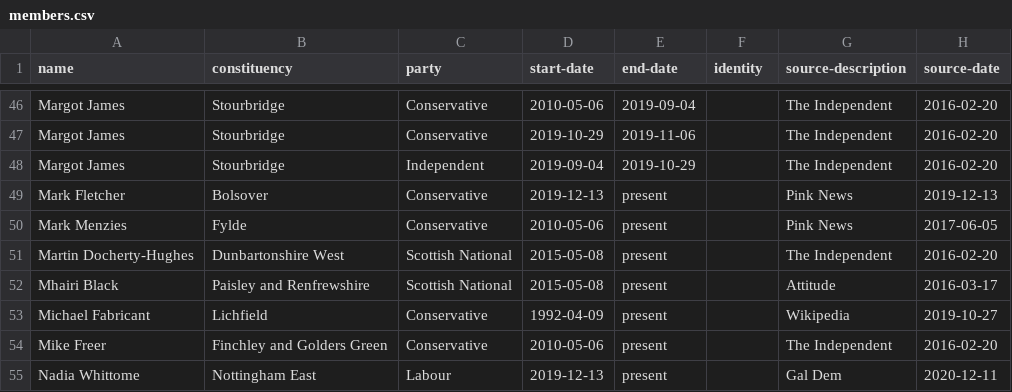
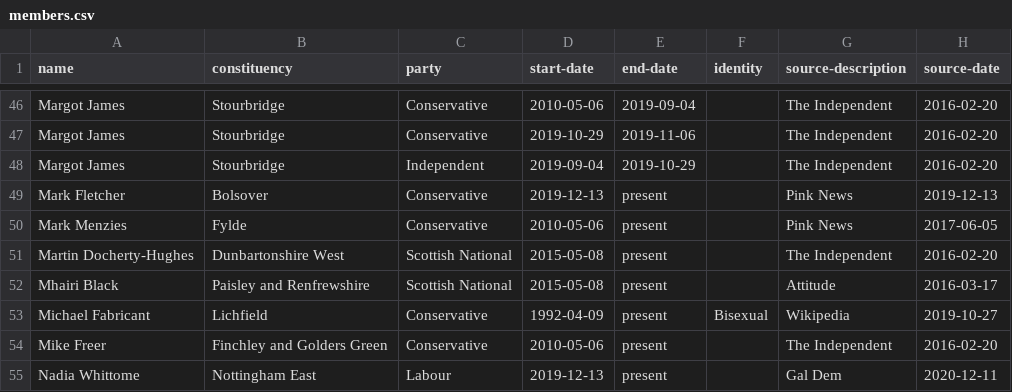
Before and after one commit to johnpeart/lgbt-mp, a CSV file: _data/members.csv, drawn as a sheet; only a part is shown, gaps mark what is left out; the diff names each change by its address in the sheet, - before the commit and + after, or states it on an @@ line.

Commit message:
Update Michael Fabricant
Add 'Bisexual' identity

```diff
--- a/_data/members.csv
+++ b/_data/members.csv
-F53 (identity): (empty)
+F53 (identity): Bisexual
```
